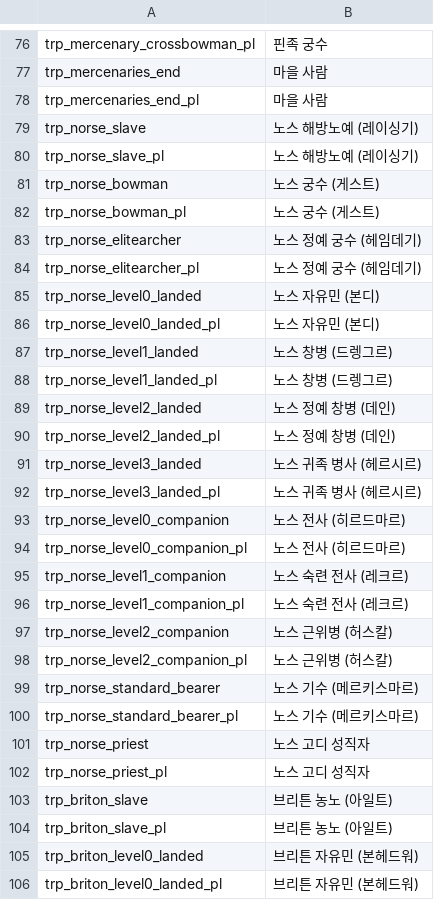
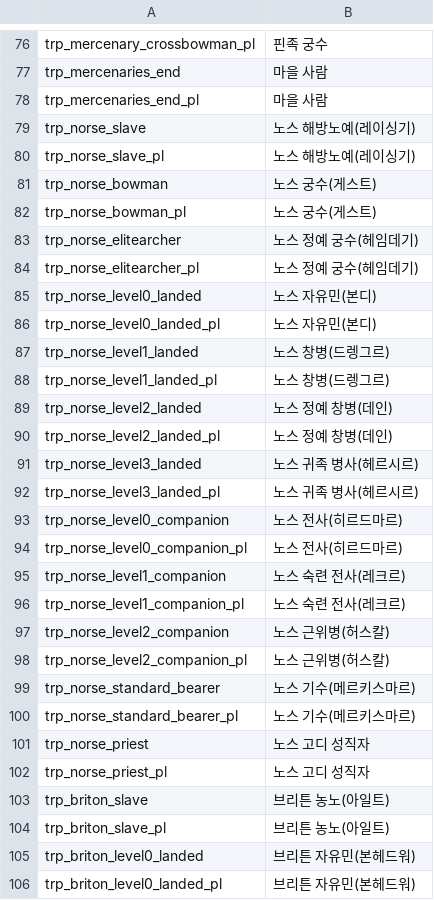
Before and after one commit to 21garam/MB_VikingConquest_R_Korean, a CSV file: languages/en/troops.csv, drawn as a sheet; only a part is shown, gaps mark what is left out; the diff covers the shown part only.

```diff
--- a/languages/en/troops.csv
+++ b/languages/en/troops.csv
@@ -78,29 +78,29 @@ trp_mercenaries_end|마을 사람
 trp_mercenaries_end_pl|마을 사람
-trp_norse_slave|노스 해방노예 (레이싱기)
-trp_norse_slave_pl|노스 해방노예 (레이싱기)
-trp_norse_bowman|노스 궁수 (게스트)
-trp_norse_bowman_pl|노스 궁수 (게스트)
-trp_norse_elitearcher|노스 정예 궁수 (헤임데기)
-trp_norse_elitearcher_pl|노스 정예 궁수 (헤임데기)
-trp_norse_level0_landed|노스 자유민 (본디)
-trp_norse_level0_landed_pl|노스 자유민 (본디)
-trp_norse_level1_landed|노스 창병 (드렝그르)
-trp_norse_level1_landed_pl|노스 창병 (드렝그르)
-trp_norse_level2_landed|노스 정예 창병 (데인)
-trp_norse_level2_landed_pl|노스 정예 창병 (데인)
-trp_norse_level3_landed|노스 귀족 병사 (헤르시르)
-trp_norse_level3_landed_pl|노스 귀족 병사 (헤르시르)
-trp_norse_level0_companion|노스 전사 (히르드마르)
-trp_norse_level0_companion_pl|노스 전사 (히르드마르)
-trp_norse_level1_companion|노스 숙련 전사 (레크르)
-trp_norse_level1_companion_pl|노스 숙련 전사 (레크르)
-trp_norse_level2_companion|노스 근위병 (허스칼)
-trp_norse_level2_companion_pl|노스 근위병 (허스칼)
-trp_norse_standard_bearer|노스 기수 (메르키스마르)
-trp_norse_standard_bearer_pl|노스 기수 (메르키스마르)
+trp_norse_slave|노스 해방노예(레이싱기)
+trp_norse_slave_pl|노스 해방노예(레이싱기)
+trp_norse_bowman|노스 궁수(게스트)
+trp_norse_bowman_pl|노스 궁수(게스트)
+trp_norse_elitearcher|노스 정예 궁수(헤임데기)
+trp_norse_elitearcher_pl|노스 정예 궁수(헤임데기)
+trp_norse_level0_landed|노스 자유민(본디)
+trp_norse_level0_landed_pl|노스 자유민(본디)
+trp_norse_level1_landed|노스 창병(드렝그르)
+trp_norse_level1_landed_pl|노스 창병(드렝그르)
+trp_norse_level2_landed|노스 정예 창병(데인)
+trp_norse_level2_landed_pl|노스 정예 창병(데인)
+trp_norse_level3_landed|노스 귀족 병사(헤르시르)
+trp_norse_level3_landed_pl|노스 귀족 병사(헤르시르)
+trp_norse_level0_companion|노스 전사(히르드마르)
+trp_norse_level0_companion_pl|노스 전사(히르드마르)
+trp_norse_level1_companion|노스 숙련 전사(레크르)
+trp_norse_level1_companion_pl|노스 숙련 전사(레크르)
+trp_norse_level2_companion|노스 근위병(허스칼)
+trp_norse_level2_companion_pl|노스 근위병(허스칼)
+trp_norse_standard_bearer|노스 기수(메르키스마르)
+trp_norse_standard_bearer_pl|노스 기수(메르키스마르)
 trp_norse_priest|노스 고디 성직자
 trp_norse_priest_pl|노스 고디 성직자
-trp_briton_slave|브리튼 농노 (아일트)
-trp_briton_slave_pl|브리튼 농노 (아일트)
-trp_briton_level0_landed|브리튼 자유민 (본헤드워)
-trp_briton_level0_landed_pl|브리튼 자유민 (본헤드워)
+trp_briton_slave|브리튼 농노(아일트)
+trp_briton_slave_pl|브리튼 농노(아일트)
+trp_briton_level0_landed|브리튼 자유민(본헤드워)
+trp_briton_level0_landed_pl|브리튼 자유민(본헤드워)
```
Also changed, not shown: 172 edited cells elsewhere in this file, languages/en/quick_strings.csv.
